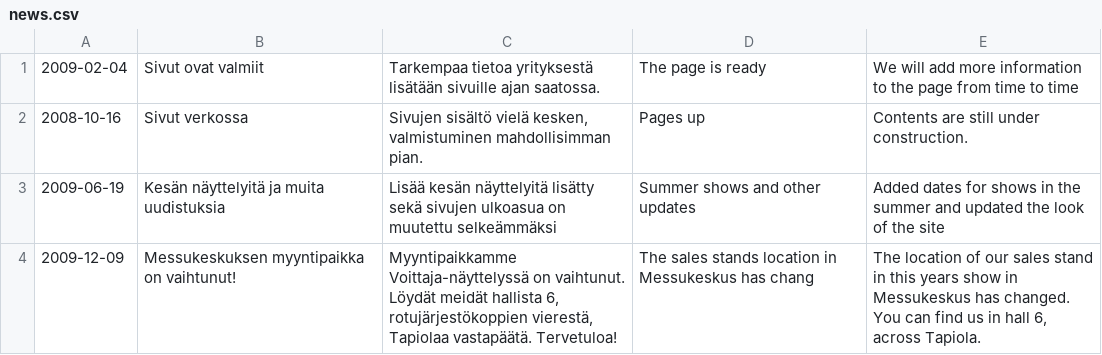
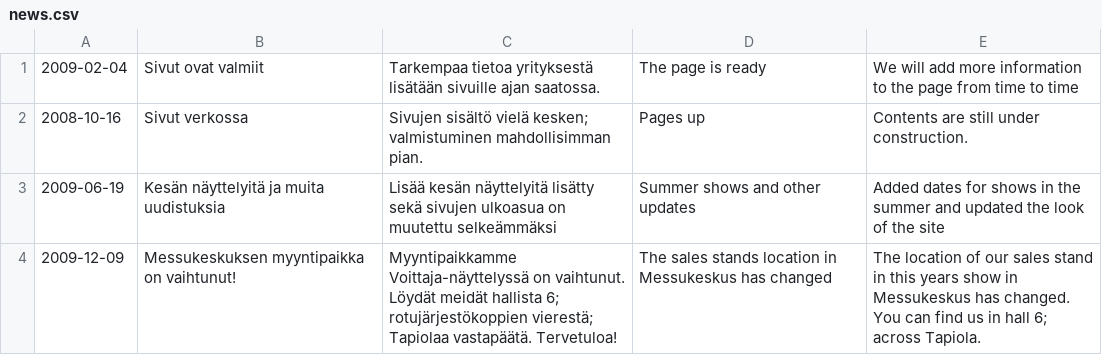
Before and after one commit to deiga/new-Roydon, a CSV file: db/seed/news.csv, drawn as a sheet.

```diff
--- a/db/seed/news.csv
+++ b/db/seed/news.csv
@@ -1,4 +1,4 @@
 "2009-02-04","Sivut ovat valmiit","Tarkempaa tietoa yrityksestä lisätään sivuille ajan saatossa.","The page is ready","We will add more information to the page from time to time"
-"2008-10-16","Sivut verkossa","Sivujen sisältö vielä kesken, valmistuminen mahdollisimman pian.","Pages up","Contents are still under construction. "
+"2008-10-16","Sivut verkossa","Sivujen sisältö vielä kesken; valmistuminen mahdollisimman pian.","Pages up","Contents are still under construction. "
 "2009-06-19","Kesän näyttelyitä ja muita uudistuksia","Lisää kesän näyttelyitä lisätty sekä sivujen ulkoasua on muutettu selkeämmäksi","Summer shows and other updates","Added dates for shows in the summer and updated the look of the site"
-"2009-12-09","Messukeskuksen myyntipaikka on vaihtunut!","Myyntipaikkamme Voittaja-näyttelyssä on vaihtunut. Löydät meidät hallista 6, rotujärjestökoppien vierestä, Tapiolaa vastapäätä. Tervetuloa!","The sales stands location in Messukeskus has chang","The location of our sales stand in this years show in Messukeskus has changed. You can find us in hall 6, across Tapiola."
+"2009-12-09","Messukeskuksen myyntipaikka on vaihtunut!","Myyntipaikkamme Voittaja-näyttelyssä on vaihtunut. Löydät meidät hallista 6; rotujärjestökoppien vierestä; Tapiolaa vastapäätä. Tervetuloa!","The sales stands location in Messukeskus has changed","The location of our sales stand in this years show in Messukeskus has changed. You can find us in hall 6; across Tapiola."
```
Also changed, not shown: 2 other files.
